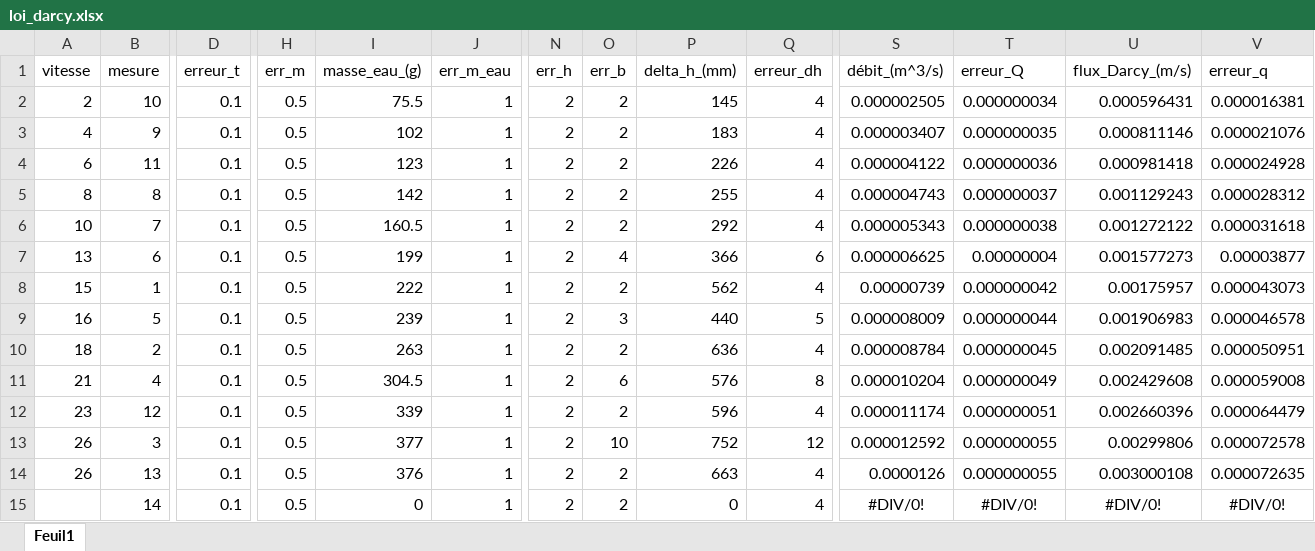
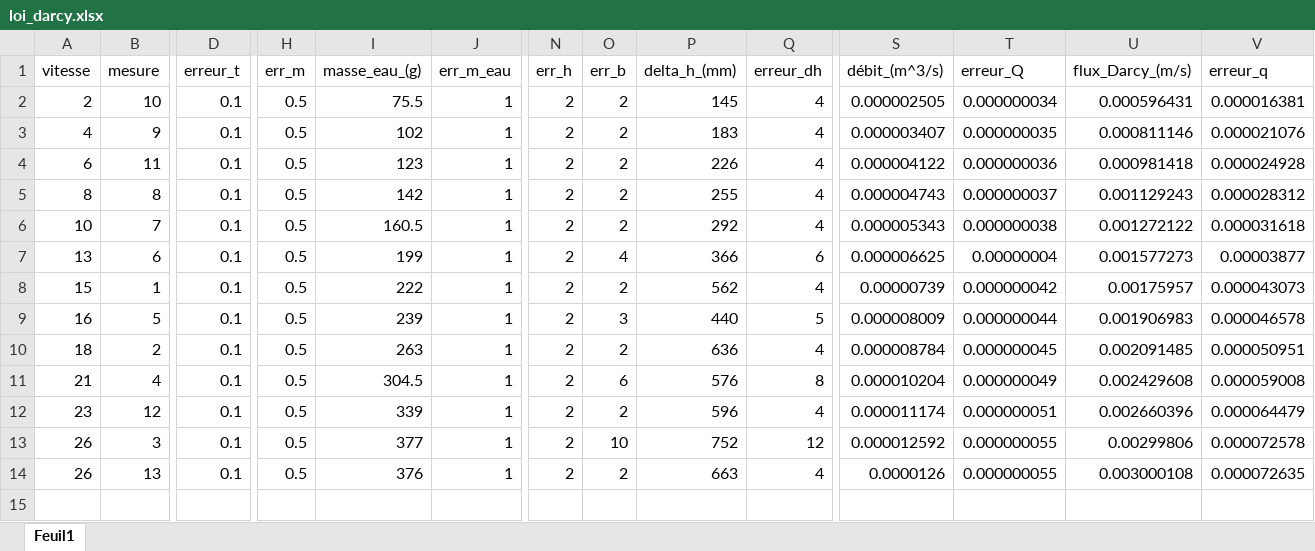
Before and after one commit to onillonn/TP_geologie, an Excel workbook: loi_darcy.xlsx, sheet Feuil1, drawn as a sheet; only a part is shown, gaps mark what is left out; values as stored, in another font and other column widths than the file's, no borders; rows hold the shown columns only; the diff names each change by its address in the sheet, - before the commit and + after, or states it on an @@ line.

Commit message:
Add files via upload

```diff
--- a/loi_darcy.xlsx (sheet Feuil1)
+++ b/loi_darcy.xlsx (sheet Feuil1)
-row 15:  | 14 | 0.1 | 0.5 | 0 | 1 | 2 | 2 | 0 | 4 | #DIV/0! | #DIV/0! | #DIV/0! | #DIV/0!
```
